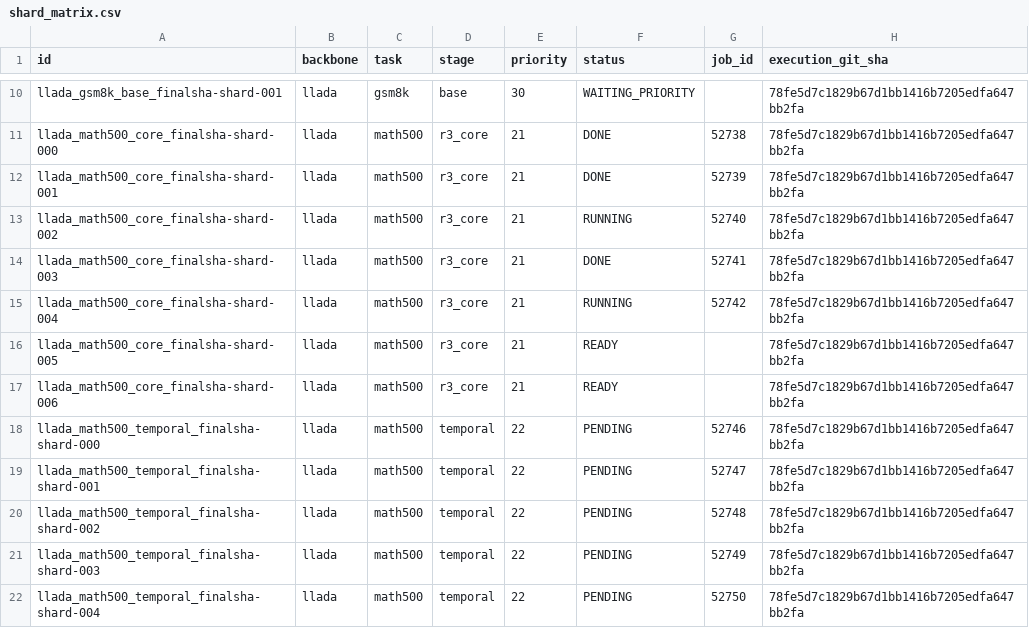
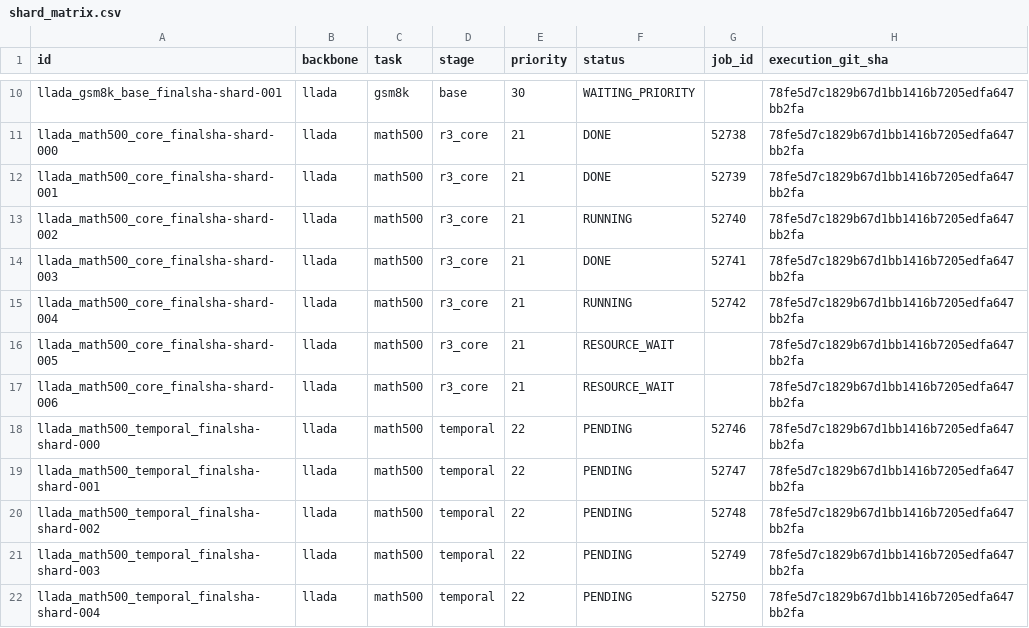
Before and after one commit to imaimonkey/repairable-state-discovery, a CSV file: status/v2r/shard_matrix.csv, drawn as a sheet; only a part is shown, gaps mark what is left out.

Commit message:
Update reference-primary gate and resource status

```diff
--- a/status/v2r/shard_matrix.csv
+++ b/status/v2r/shard_matrix.csv
@@ -15,4 +15,4 @@ llada_math500_core_finalsha-shard-003,llada,math500,r3_core,21,DONE,52741,78fe5d
 llada_math500_core_finalsha-shard-004,llada,math500,r3_core,21,RUNNING,52742,78fe5d7c1829b67d1bb1416b7205edfa647bb2fa
-llada_math500_core_finalsha-shard-005,llada,math500,r3_core,21,READY,,78fe5d7c1829b67d1bb1416b7205edfa647bb2fa
-llada_math500_core_finalsha-shard-006,llada,math500,r3_core,21,READY,,78fe5d7c1829b67d1bb1416b7205edfa647bb2fa
+llada_math500_core_finalsha-shard-005,llada,math500,r3_core,21,RESOURCE_WAIT,,78fe5d7c1829b67d1bb1416b7205edfa647bb2fa
+llada_math500_core_finalsha-shard-006,llada,math500,r3_core,21,RESOURCE_WAIT,,78fe5d7c1829b67d1bb1416b7205edfa647bb2fa
 llada_math500_temporal_finalsha-shard-000,llada,math500,temporal,22,PENDING,52746,78fe5d7c1829b67d1bb1416b7205edfa647bb2fa
```
Also changed, not shown: 12 other files.
